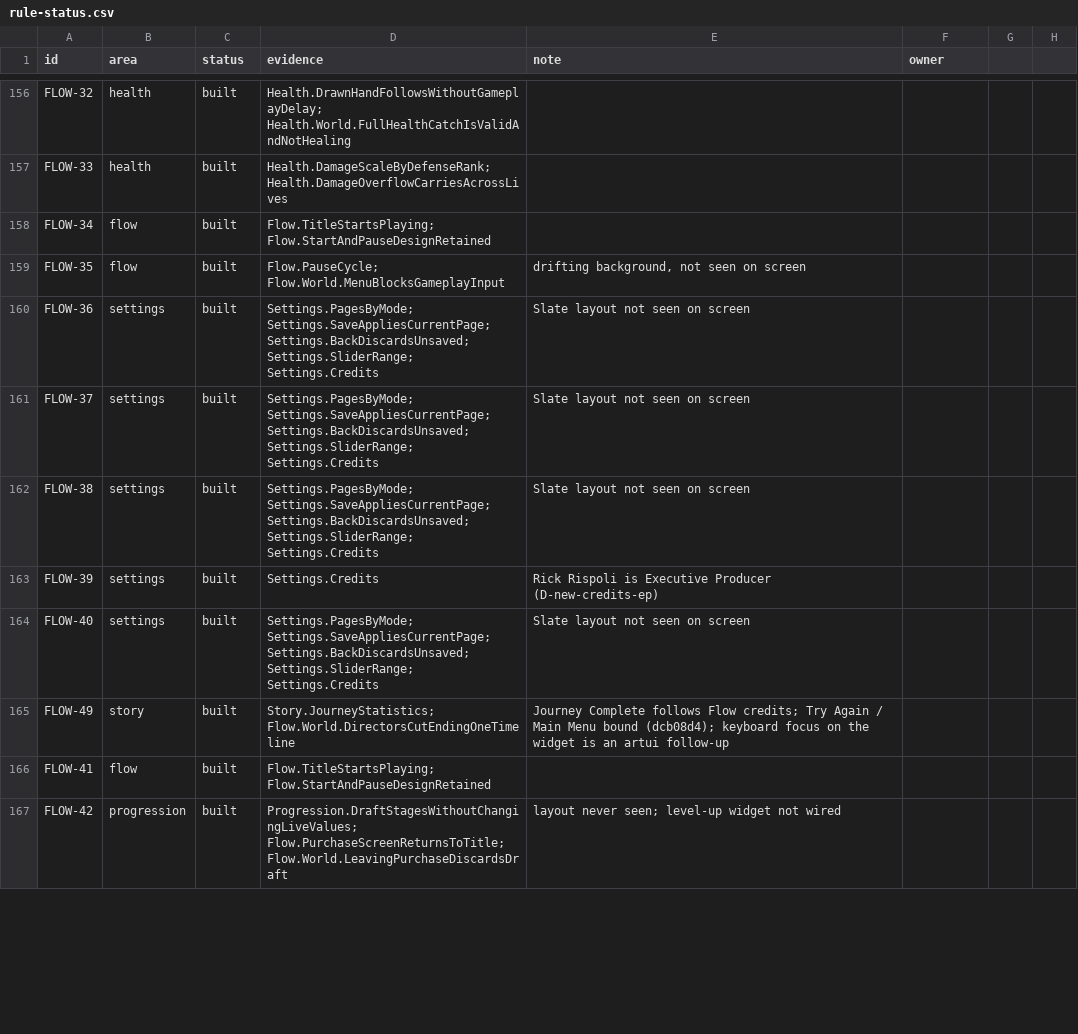
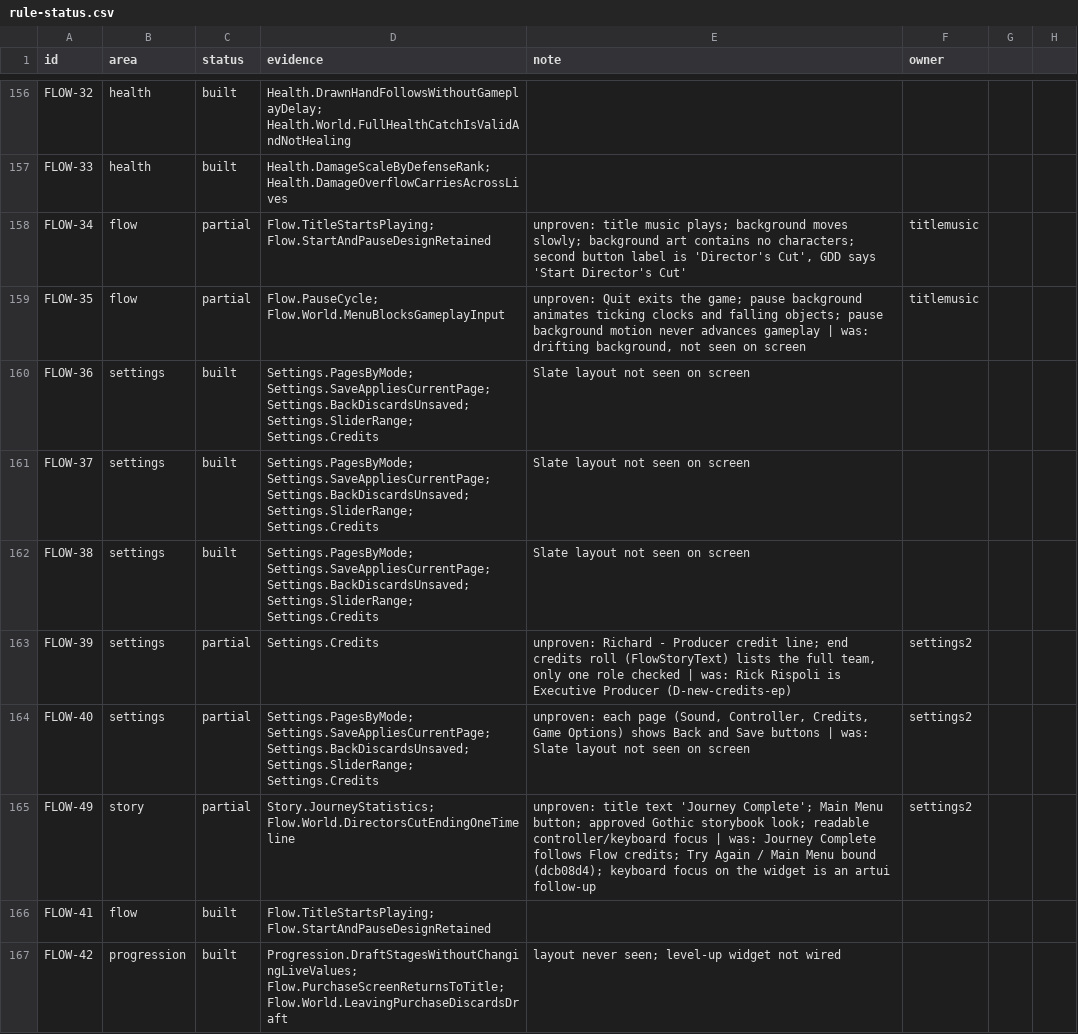
Before and after one commit to joshdrochon/UmbrellaElla, a CSV file: docs/build/rule-status.csv, drawn as a sheet; only a part is shown, gaps mark what is left out; the diff covers the shown part only.

```diff
--- a/docs/build/rule-status.csv
+++ b/docs/build/rule-status.csv
@@ -157,4 +157,4 @@ FLOW-32,health,built,Health.DrawnHandFollowsWithoutGameplayDelay; Health.World.F
 FLOW-33,health,built,Health.DamageScaleByDefenseRank; Health.DamageOverflowCarriesAcrossLives,,
-FLOW-34,flow,built,Flow.TitleStartsPlaying; Flow.StartAndPauseDesignRetained,,
-FLOW-35,flow,built,Flow.PauseCycle; Flow.World.MenuBlocksGameplayInput,"drifting background, not seen on screen",
+FLOW-34,flow,partial,Flow.TitleStartsPlaying; Flow.StartAndPauseDesignRetained,"unproven: title music plays; background moves slowly; background art contains no characters; second button label is 'Director's Cut', GDD says 'Start Director's Cut'",titlemusic
+FLOW-35,flow,partial,Flow.PauseCycle; Flow.World.MenuBlocksGameplayInput,"unproven: Quit exits the game; pause background animates ticking clocks and falling objects; pause background motion never advances gameplay | was: drifting background, not seen on screen",titlemusic
 FLOW-36,settings,built,Settings.PagesByMode; Settings.SaveAppliesCurrentPage; Settings.BackDiscardsUnsaved; Settings.SliderRange; Settings.Credits,Slate layout not seen on screen,
@@ -162,5 +162,5 @@ FLOW-37,settings,built,Settings.PagesByMode; Settings.SaveAppliesCurrentPage; Se
 FLOW-38,settings,built,Settings.PagesByMode; Settings.SaveAppliesCurrentPage; Settings.BackDiscardsUnsaved; Settings.SliderRange; Settings.Credits,Slate layout not seen on screen,
-FLOW-39,settings,built,Settings.Credits,"Rick Rispoli is Executive Producer (D-new-credits-ep)",
-FLOW-40,settings,built,Settings.PagesByMode; Settings.SaveAppliesCurrentPage; Settings.BackDiscardsUnsaved; Settings.SliderRange; Settings.Credits,Slate layout not seen on screen,
-FLOW-49,story,built,Story.JourneyStatistics; Flow.World.DirectorsCutEndingOneTimeline,Journey Complete follows Flow credits; Try Again / Main Menu bound (dcb08d4); keyboard focus on the widget is an artui follow-up,
+FLOW-39,settings,partial,Settings.Credits,"unproven: Richard - Producer credit line; end credits roll (FlowStoryText) lists the full team, only one role checked | was: Rick Rispoli is Executive Producer (D-new-credits-ep)",settings2
+FLOW-40,settings,partial,Settings.PagesByMode; Settings.SaveAppliesCurrentPage; Settings.BackDiscardsUnsaved; Settings.SliderRange; Settings.Credits,"unproven: each page (Sound, Controller, Credits, Game Options) shows Back and Save buttons | was: Slate layout not seen on screen",settings2
+FLOW-49,story,partial,Story.JourneyStatistics; Flow.World.DirectorsCutEndingOneTimeline,unproven: title text 'Journey Complete'; Main Menu button; approved Gothic storybook look; readable controller/keyboard focus | was: Journey Complete follows Flow credits; Try Again / Main Menu bound (dcb08d4); keyboard focus on the widget is an artui follow-up,settings2
 FLOW-41,flow,built,Flow.TitleStartsPlaying; Flow.StartAndPauseDesignRetained,,
```
Also changed, not shown: 21 edited cells elsewhere in this file, 2 other files.
